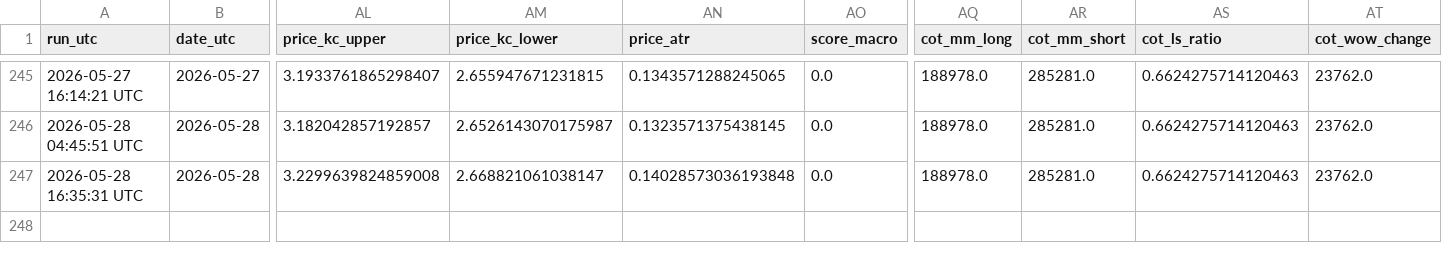
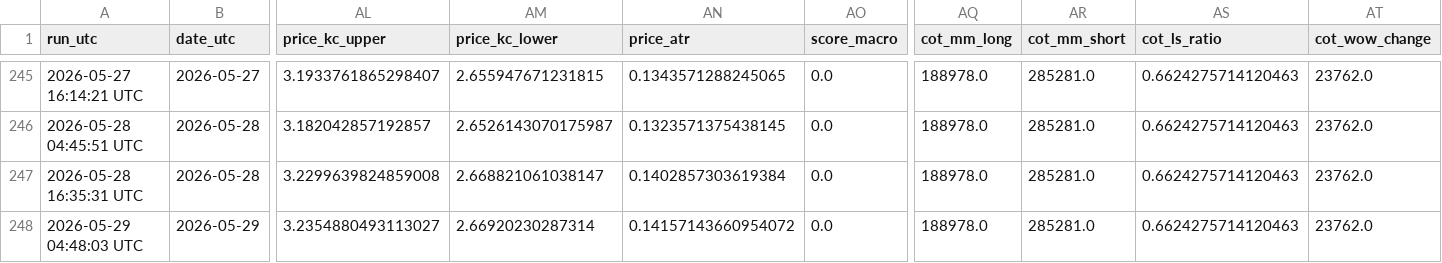
Before and after one commit to williehsu-design/ng-hdd, a CSV file: ng_composite_data.csv, drawn as a sheet; only a part is shown, gaps mark what is left out; rows hold the shown columns only; the diff names each change by its address in the sheet, - before the commit and + after, or states it on an @@ line.

```diff
--- a/ng_composite_data.csv
+++ b/ng_composite_data.csv
-AN247 (price_atr): 0.14028573036193848
+AN247 (price_atr): 0.1402857303619384
+row 248: 2026-05-29 04:48:03 UTC | 2026-05-29 | 3.2354880493113027 | 2.66920230287314 | 0.14157143660954072 | 0.0 | 188978.0 | 285281.0 | 0.6624275714120463 | 23762.0
```
Also changed, not shown: 1 other file.
